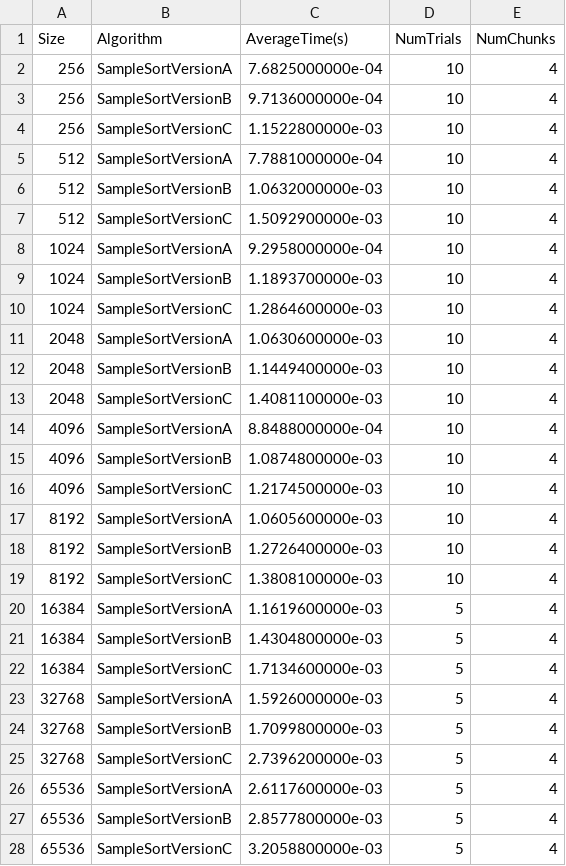
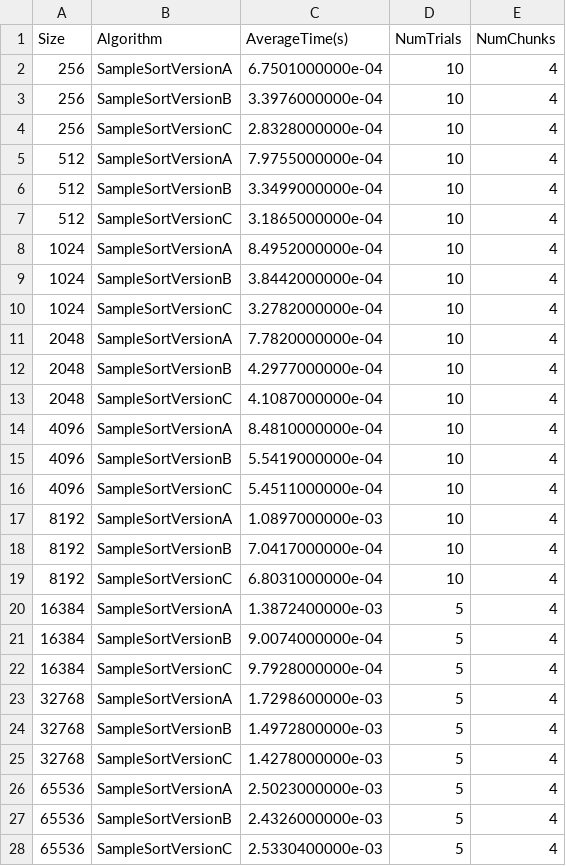
Before and after one commit to user2047/Assignment2, a CSV file: sample_sort_results.csv, drawn as a sheet; only a part is shown; the diff covers the shown part only.

Commit message:
Enhance sample sort tests with detailed stats collection
Refactor the performance test framework to add SortStats and BucketStats for collecting wall time, CPU time, and bucket size metrics. Update all sample sort versions to support statistics reporting. Improve the test harness to include a sequential baseline, output richer CSV results (including CPU utilization and bucket imbalance), and enhance output formatting and error handling. Refactor helper functions for clarity and update thread pool task tracking for robustness. Update headers and CSV output to match the new statistics.

```diff
--- a/sample_sort_results.csv
+++ b/sample_sort_results.csv
@@ -1,28 +1,28 @@
 Size,Algorithm,AverageTime(s),NumTrials,NumChunks
-256,SampleSortVersionA,7.6825000000e-04,10,4
-256,SampleSortVersionB,9.7136000000e-04,10,4
-256,SampleSortVersionC,1.1522800000e-03,10,4
-512,SampleSortVersionA,7.7881000000e-04,10,4
-512,SampleSortVersionB,1.0632000000e-03,10,4
-512,SampleSortVersionC,1.5092900000e-03,10,4
-1024,SampleSortVersionA,9.2958000000e-04,10,4
-1024,SampleSortVersionB,1.1893700000e-03,10,4
-1024,SampleSortVersionC,1.2864600000e-03,10,4
-2048,SampleSortVersionA,1.0630600000e-03,10,4
-2048,SampleSortVersionB,1.1449400000e-03,10,4
-2048,SampleSortVersionC,1.4081100000e-03,10,4
-4096,SampleSortVersionA,8.8488000000e-04,10,4
-4096,SampleSortVersionB,1.0874800000e-03,10,4
-4096,SampleSortVersionC,1.2174500000e-03,10,4
-8192,SampleSortVersionA,1.0605600000e-03,10,4
-8192,SampleSortVersionB,1.2726400000e-03,10,4
-8192,SampleSortVersionC,1.3808100000e-03,10,4
-16384,SampleSortVersionA,1.1619600000e-03,5,4
-16384,SampleSortVersionB,1.4304800000e-03,5,4
-16384,SampleSortVersionC,1.7134600000e-03,5,4
-32768,SampleSortVersionA,1.5926000000e-03,5,4
-32768,SampleSortVersionB,1.7099800000e-03,5,4
-32768,SampleSortVersionC,2.7396200000e-03,5,4
-65536,SampleSortVersionA,2.6117600000e-03,5,4
-65536,SampleSortVersionB,2.8577800000e-03,5,4
-65536,SampleSortVersionC,3.2058800000e-03,5,4
+256,SampleSortVersionA,6.7501000000e-04,10,4
+256,SampleSortVersionB,3.3976000000e-04,10,4
+256,SampleSortVersionC,2.8328000000e-04,10,4
+512,SampleSortVersionA,7.9755000000e-04,10,4
+512,SampleSortVersionB,3.3499000000e-04,10,4
+512,SampleSortVersionC,3.1865000000e-04,10,4
+1024,SampleSortVersionA,8.4952000000e-04,10,4
+1024,SampleSortVersionB,3.8442000000e-04,10,4
+1024,SampleSortVersionC,3.2782000000e-04,10,4
+2048,SampleSortVersionA,7.7820000000e-04,10,4
+2048,SampleSortVersionB,4.2977000000e-04,10,4
+2048,SampleSortVersionC,4.1087000000e-04,10,4
+4096,SampleSortVersionA,8.4810000000e-04,10,4
+4096,SampleSortVersionB,5.5419000000e-04,10,4
+4096,SampleSortVersionC,5.4511000000e-04,10,4
+8192,SampleSortVersionA,1.0897000000e-03,10,4
+8192,SampleSortVersionB,7.0417000000e-04,10,4
+8192,SampleSortVersionC,6.8031000000e-04,10,4
+16384,SampleSortVersionA,1.3872400000e-03,5,4
+16384,SampleSortVersionB,9.0074000000e-04,5,4
+16384,SampleSortVersionC,9.7928000000e-04,5,4
+32768,SampleSortVersionA,1.7298600000e-03,5,4
+32768,SampleSortVersionB,1.4972800000e-03,5,4
+32768,SampleSortVersionC,1.4278000000e-03,5,4
+65536,SampleSortVersionA,2.5023000000e-03,5,4
+65536,SampleSortVersionB,2.4326000000e-03,5,4
+65536,SampleSortVersionC,2.5330400000e-03,5,4
```
Also changed, not shown: 24 added rows and 12 edited cells elsewhere in this file, 10 other files.
